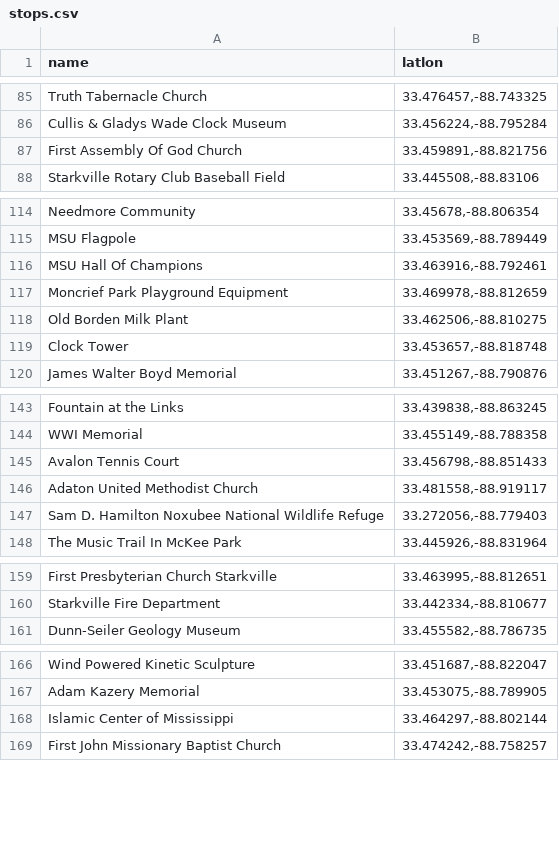
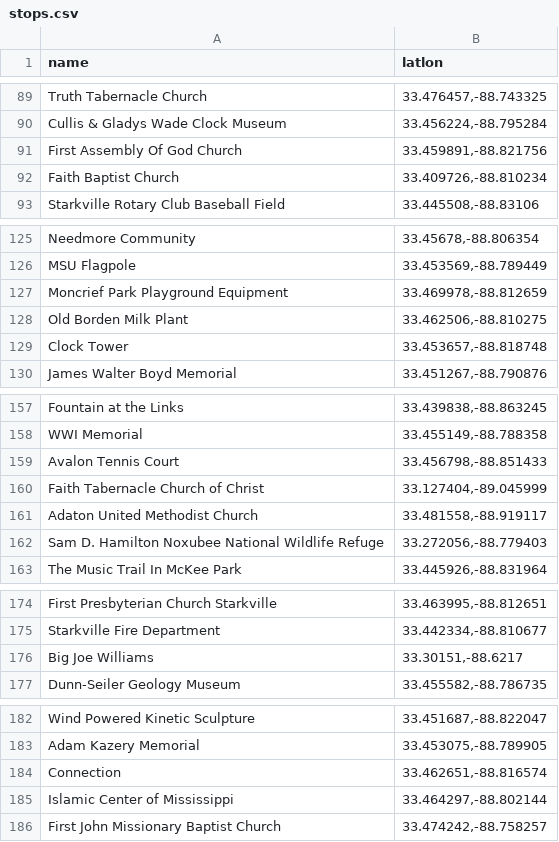
Before and after one commit to pmbarrett314/pogo-portals-starkville, a CSV file: stops.csv, drawn as a sheet; only a part is shown, gaps mark what is left out; removed rows and columns are numbered as before the commit, all else as after; the diff covers the shown part only; the diff names each change by its address in the sheet, - before the commit and + after, or states it on an @@ line.

```diff
--- a/stops.csv
+++ b/stops.csv
+row 92: Faith Baptist Church | 33.409726,-88.810234
-row 116: MSU Hall Of Champions | 33.463916,-88.792461
+row 160: Faith Tabernacle Church of Christ | 33.127404,-89.045999
+row 176: Big Joe Williams | 33.30151,-88.6217
+row 184: Connection | 33.462651,-88.816574
```
Also changed, not shown: 16 added rows and 2 removed rows elsewhere in this file, 1 other file.
